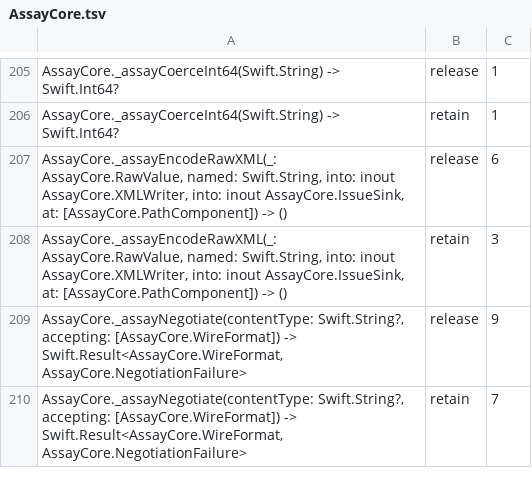
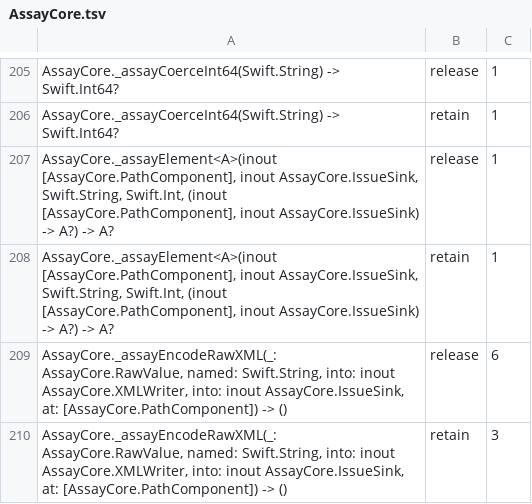
Before and after one commit to nerdmenot-swift/assay, a TSV file: Experiments/05-arc-audit/golden-linux/AssayCore.tsv, drawn as a sheet; only a part is shown, gaps mark what is left out; the shorter side is filled out with more unchanged rows; the diff covers the shown part only; the diff names each change by its address in the sheet, - before the commit and + after, or states it on an @@ line.

Commit message:
Encode: key literals carry their comma and a String's opening quote, -11% to -21%
Each plain key is now emitted as ,"k": and the writer appends it from
the first or second byte, depending on whether a comma is due. A String
field's literal also opens its value (,"k":"). Encode cells use 10.6-20.8%
fewer instructions, and uniqueness checks on base drop from 54,004 to
36,004.

Pinning the output byte for byte found that pretty printing put every
value after a key on its own line and started with a stray newline. The
only pretty test was a round trip, which cannot see layout. Both are fixed
and pinned.

Also updates the ARC golden for 8b260ef. In Doc5._assay a retain site
became a release site, the site count is unchanged, and the dynamic
counts improved.

```diff
--- a/Experiments/05-arc-audit/golden-linux/AssayCore.tsv
+++ b/Experiments/05-arc-audit/golden-linux/AssayCore.tsv
+row 207: AssayCore._assayElement<A>(inout [AssayCore.PathComponent], inout AssayCore.IssueSink, Swift.String, Swift.Int, (inout [AssayCore.PathComponent], inout AssayCore.IssueSink) -> A?) -> A? | release | 1
+row 208: AssayCore._assayElement<A>(inout [AssayCore.PathComponent], inout AssayCore.IssueSink, Swift.String, Swift.Int, (inout [AssayCore.PathComponent], inout AssayCore.IssueSink) -> A?) -> A? | retain | 1
```
Also changed, not shown: 12 added rows, 1 removed row and 9 edited cells elsewhere in this file, Experiments/05-arc-audit/golden-linux/AssayMatrix.tsv, 7 other files.
